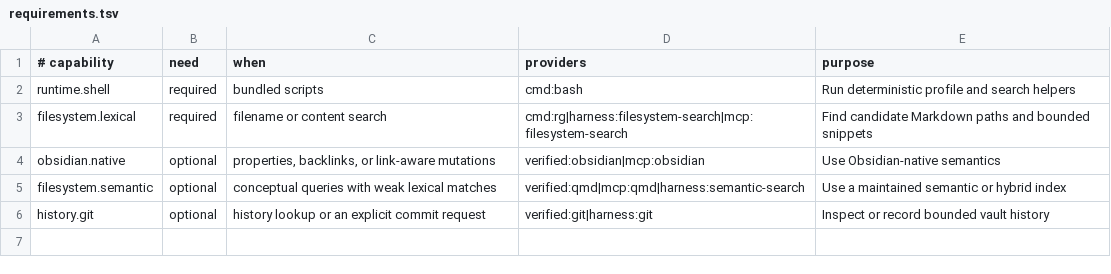
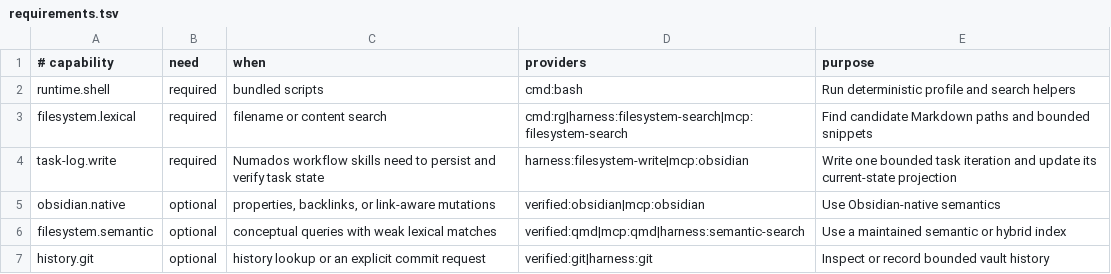
Before and after one commit to numados/agent-toolkit, a TSV file: skills/numados-obsidian-knowledge/runtime/requirements.tsv, drawn as a sheet.

Commit message:
feat(workflow): Add event-sourced development workflow
- Add brainstorm, planning, implementation, and task navigation skills\n- Define compact Obsidian task projections, iteration events, and review remarks\n- Add workflow readiness checks and validation coverage

```diff
--- a/skills/numados-obsidian-knowledge/runtime/requirements.tsv
+++ b/skills/numados-obsidian-knowledge/runtime/requirements.tsv
@@ -3,2 +3,3 @@ runtime.shell	required	bundled scripts	cmd:bash	Run deterministic profile and se
 filesystem.lexical	required	filename or content search	cmd:rg|harness:filesystem-search|mcp:filesystem-search	Find candidate Markdown paths and bounded snippets
+task-log.write	required	Numados workflow skills need to persist and verify task state	harness:filesystem-write|mcp:obsidian	Write one bounded task iteration and update its current-state projection
 obsidian.native	optional	properties, backlinks, or link-aware mutations	verified:obsidian|mcp:obsidian	Use Obsidian-native semantics
```
Also changed, not shown: 41 other files.
